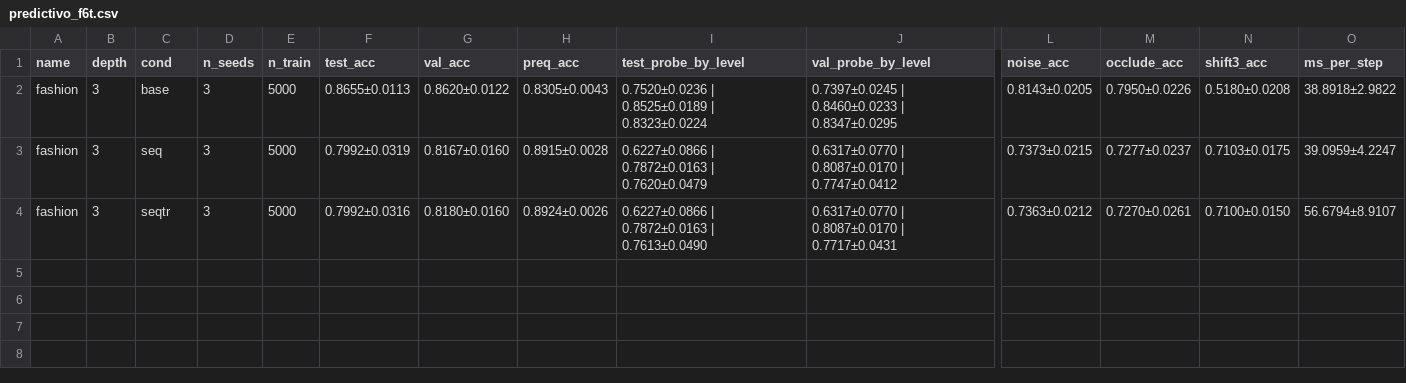
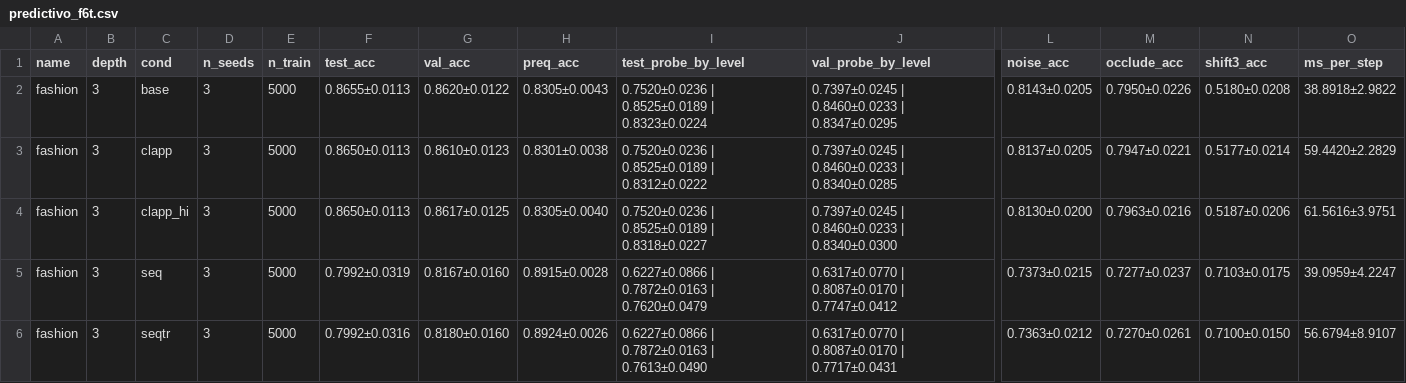
Before and after one commit to hernanbarreto/bioelastic_snn, a CSV file: results/predictivo_f6t.csv, drawn as a sheet; only a part is shown, gaps mark what is left out; rows hold the shown columns only; the diff names each change by its address in the sheet, - before the commit and + after, or states it on an @@ line.

```diff
--- a/results/predictivo_f6t.csv
+++ b/results/predictivo_f6t.csv
+row 3: fashion | 3 | clapp | 3 | 5000 | 0.8650±0.0113 | 0.8610±0.0123 | 0.8301±0.0038 | 0.7520±0.0236 | 0.8525±0.0189 | 0.8312±0.0222 | 0.7397±0.0245 | 0.8460±0.0233 | 0.8340±0.0285 | 0.8137±0.0205 | 0.7947±0.0221 | 0.5177±0.0214 | 59.4420±2.2829
+row 4: fashion | 3 | clapp_hi | 3 | 5000 | 0.8650±0.0113 | 0.8617±0.0125 | 0.8305±0.0040 | 0.7520±0.0236 | 0.8525±0.0189 | 0.8318±0.0227 | 0.7397±0.0245 | 0.8460±0.0233 | 0.8340±0.0300 | 0.8130±0.0200 | 0.7963±0.0216 | 0.5187±0.0206 | 61.5616±3.9751
```
Also changed, not shown: 7 other files.
